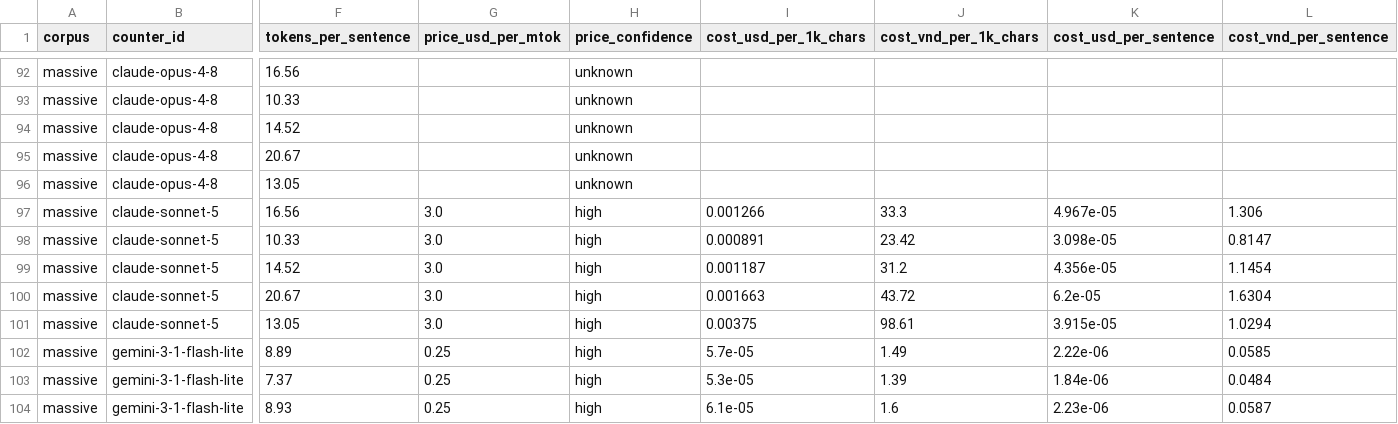
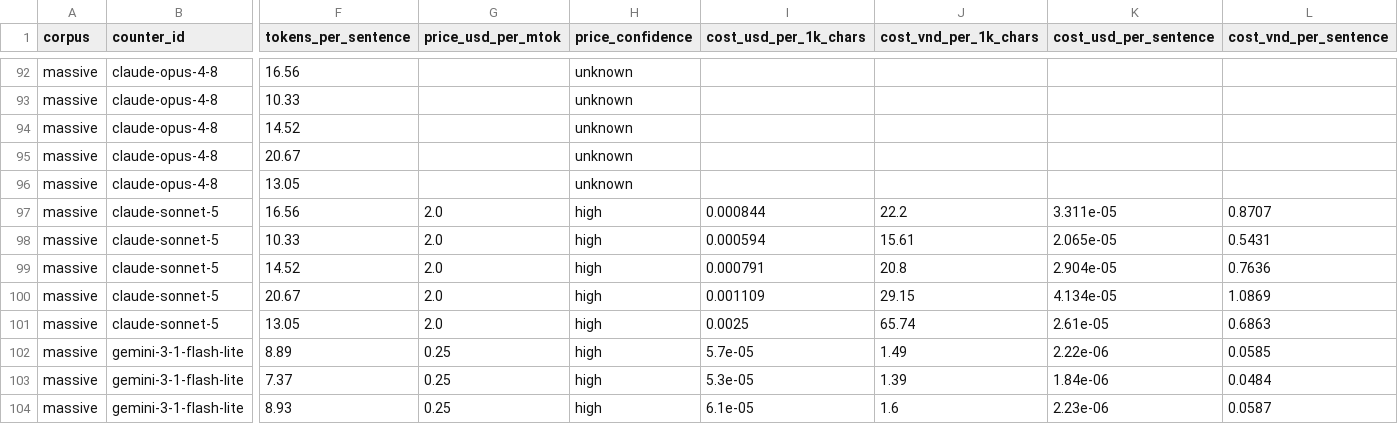
Before and after one commit to aeonic-asia/aeonic-llm-token-cost-by-language, a CSV file: eval/results/cost_by_language.csv, drawn as a sheet; only a part is shown, gaps mark what is left out; the diff covers the shown part only; the diff names each change by its address in the sheet, - before the commit and + after, or states it on an @@ line.

```diff
--- a/eval/results/cost_by_language.csv
+++ b/eval/results/cost_by_language.csv
-G97:G101 (price_usd_per_mtok): 3.0
+G97:G101 (price_usd_per_mtok): 2.0
-I97 (cost_usd_per_1k_chars): 0.001266
+I97 (cost_usd_per_1k_chars): 0.000844
-J97 (cost_vnd_per_1k_chars): 33.3
+J97 (cost_vnd_per_1k_chars): 22.2
-K97 (cost_usd_per_sentence): 4.967e-05
+K97 (cost_usd_per_sentence): 3.311e-05
-L97 (cost_vnd_per_sentence): 1.306
+L97 (cost_vnd_per_sentence): 0.8707
-I98 (cost_usd_per_1k_chars): 0.000891
+I98 (cost_usd_per_1k_chars): 0.000594
-J98 (cost_vnd_per_1k_chars): 23.42
+J98 (cost_vnd_per_1k_chars): 15.61
-K98 (cost_usd_per_sentence): 3.098e-05
+K98 (cost_usd_per_sentence): 2.065e-05
-L98 (cost_vnd_per_sentence): 0.8147
+L98 (cost_vnd_per_sentence): 0.5431
-I99 (cost_usd_per_1k_chars): 0.001187
+I99 (cost_usd_per_1k_chars): 0.000791
-J99 (cost_vnd_per_1k_chars): 31.2
+J99 (cost_vnd_per_1k_chars): 20.8
-K99 (cost_usd_per_sentence): 4.356e-05
+K99 (cost_usd_per_sentence): 2.904e-05
-L99 (cost_vnd_per_sentence): 1.1454
+L99 (cost_vnd_per_sentence): 0.7636
-I100 (cost_usd_per_1k_chars): 0.001663
+I100 (cost_usd_per_1k_chars): 0.001109
-J100 (cost_vnd_per_1k_chars): 43.72
+J100 (cost_vnd_per_1k_chars): 29.15
-K100 (cost_usd_per_sentence): 6.2e-05
+K100 (cost_usd_per_sentence): 4.134e-05
-L100 (cost_vnd_per_sentence): 1.6304
+L100 (cost_vnd_per_sentence): 1.0869
-I101 (cost_usd_per_1k_chars): 0.00375
+I101 (cost_usd_per_1k_chars): 0.0025
-J101 (cost_vnd_per_1k_chars): 98.61
+J101 (cost_vnd_per_1k_chars): 65.74
-K101 (cost_usd_per_sentence): 3.915e-05
+K101 (cost_usd_per_sentence): 2.61e-05
-L101 (cost_vnd_per_sentence): 1.0294
+L101 (cost_vnd_per_sentence): 0.6863
```
Also changed, not shown: 25 edited cells elsewhere in this file, 13 other files.
